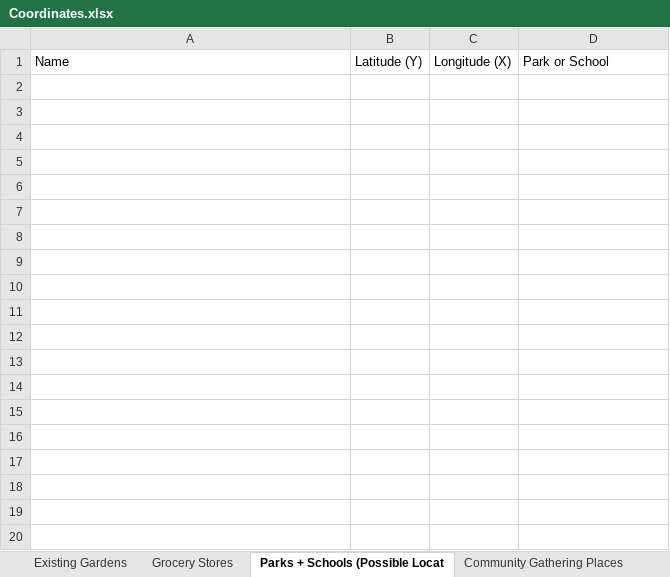
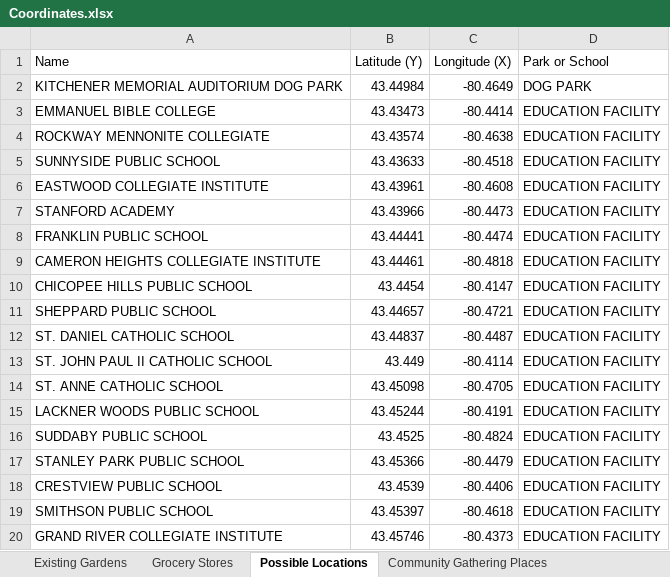
Before and after one commit to maryrsmcphee/optimization_project_411, an Excel workbook: Coordinates.xlsx, sheet Possible Locations, drawn as a sheet; only a part is shown; values as stored, in another font and other column widths than the file's, no borders; charts and pictures not drawn; the diff covers the shown part only; the diff names each change by its address in the sheet, - before the commit and + after, or states it on an @@ line.

```diff
--- a/Coordinates.xlsx (sheet Possible Locations)
+++ b/Coordinates.xlsx (sheet Possible Locations)
-sheet tab: Parks + Schools (Possible Locat
+sheet tab: Possible Locations
+row 2: KITCHENER MEMORIAL AUDITORIUM DOG PARK | 43.44984 | -80.4649 | DOG PARK
+row 3: EMMANUEL BIBLE COLLEGE | 43.43473 | -80.4414 | EDUCATION FACILITY
+row 4: ROCKWAY MENNONITE COLLEGIATE | 43.43574 | -80.4638 | EDUCATION FACILITY
+row 5: SUNNYSIDE PUBLIC SCHOOL | 43.43633 | -80.4518 | EDUCATION FACILITY
+row 6: EASTWOOD COLLEGIATE INSTITUTE | 43.43961 | -80.4608 | EDUCATION FACILITY
+row 7: STANFORD ACADEMY | 43.43966 | -80.4473 | EDUCATION FACILITY
+row 8: FRANKLIN PUBLIC SCHOOL | 43.44441 | -80.4474 | EDUCATION FACILITY
+row 9: CAMERON HEIGHTS COLLEGIATE INSTITUTE | 43.44461 | -80.4818 | EDUCATION FACILITY
+row 10: CHICOPEE HILLS PUBLIC SCHOOL | 43.4454 | -80.4147 | EDUCATION FACILITY
+row 11: SHEPPARD PUBLIC SCHOOL | 43.44657 | -80.4721 | EDUCATION FACILITY
+row 12: ST. DANIEL CATHOLIC SCHOOL | 43.44837 | -80.4487 | EDUCATION FACILITY
+row 13: ST. JOHN PAUL II CATHOLIC SCHOOL | 43.449 | -80.4114 | EDUCATION FACILITY
+row 14: ST. ANNE CATHOLIC SCHOOL | 43.45098 | -80.4705 | EDUCATION FACILITY
+row 15: LACKNER WOODS PUBLIC SCHOOL | 43.45244 | -80.4191 | EDUCATION FACILITY
+row 16: SUDDABY PUBLIC SCHOOL | 43.4525 | -80.4824 | EDUCATION FACILITY
+row 17: STANLEY PARK PUBLIC SCHOOL | 43.45366 | -80.4479 | EDUCATION FACILITY
+row 18: CRESTVIEW PUBLIC SCHOOL | 43.4539 | -80.4406 | EDUCATION FACILITY
+row 19: SMITHSON PUBLIC SCHOOL | 43.45397 | -80.4618 | EDUCATION FACILITY
+row 20: GRAND RIVER COLLEGIATE INSTITUTE | 43.45746 | -80.4373 | EDUCATION FACILITY
```
Also changed, not shown: 109 added rows elsewhere in this sheet, sheet Community Gathering Places, charts or pictures, 5 other files.
